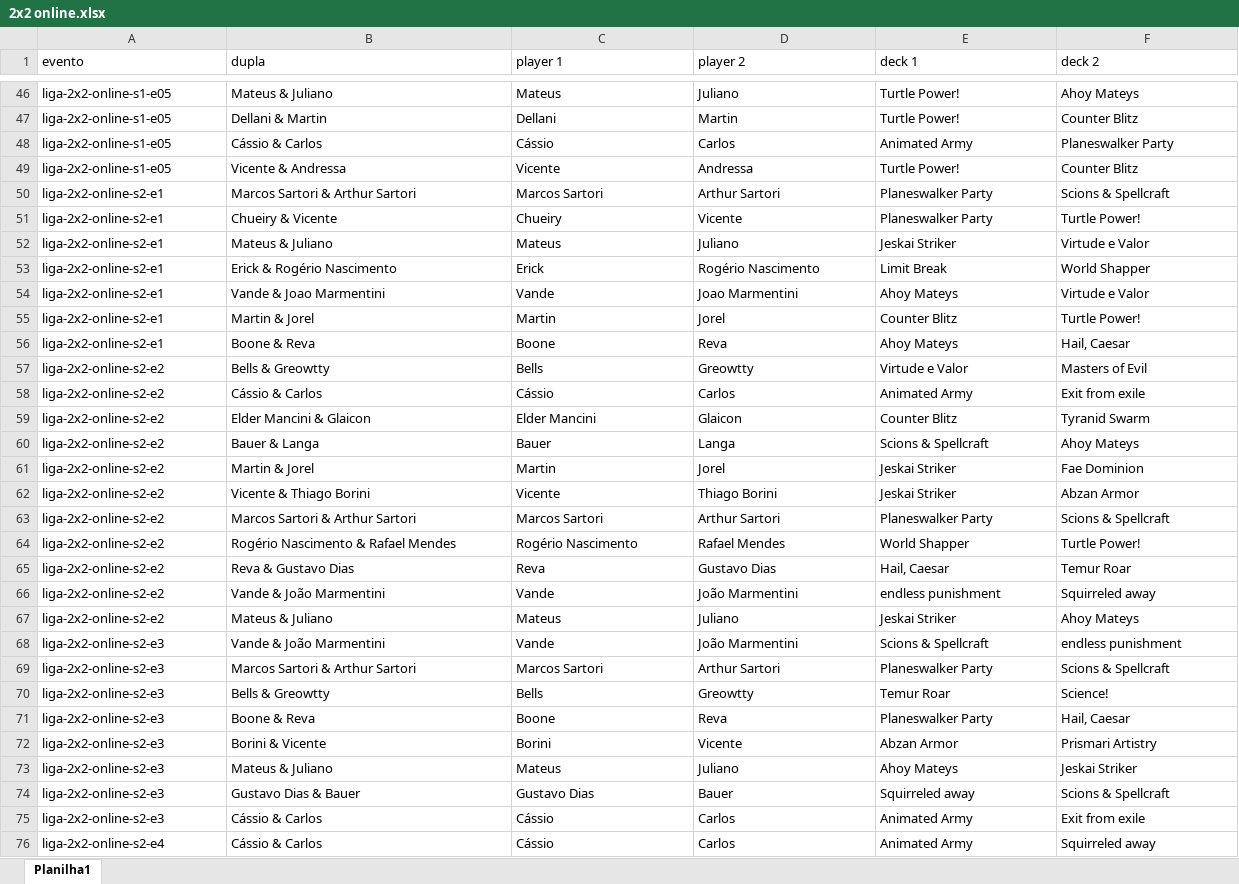
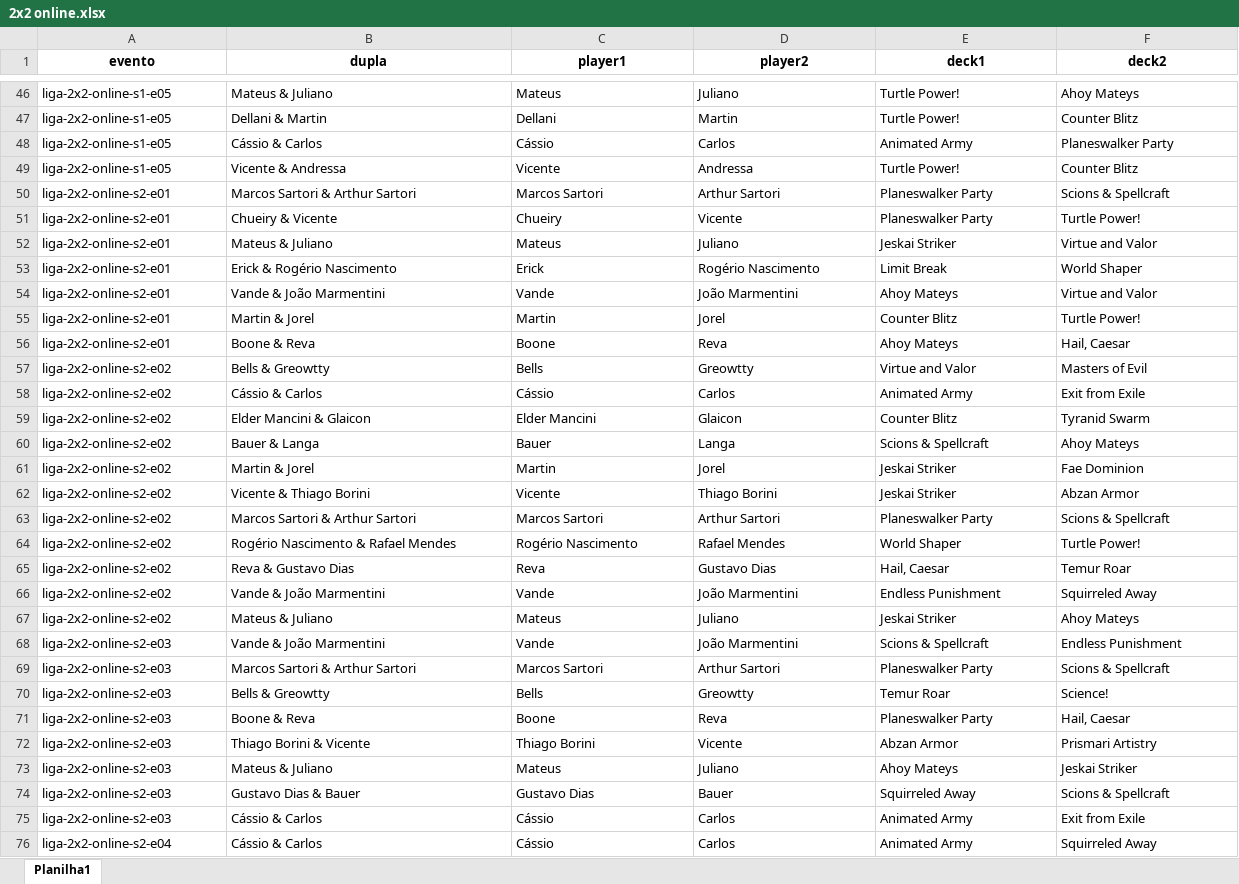
Before and after one commit to klapalcios-alt/preconauta, an Excel workbook: 2x2 online.xlsx, sheet Planilha1, drawn as a sheet; only a part is shown, gaps mark what is left out; values as stored, in another font and other column widths than the file's, no borders; the diff covers the shown part only; the diff names each change by its address in the sheet, - before the commit and + after, or states it on an @@ line.

```diff
--- a/2x2 online.xlsx (sheet Planilha1)
+++ b/2x2 online.xlsx (sheet Planilha1)
@@ A1:F1 bold: off → on, alignment: left → center @@
-C1: player 1
+C1: player1
-D1: player 2
+D1: player2
-E1: deck 1
+E1: deck1
-F1: deck 2
+F1: deck2
-A50:A56 (evento): liga-2x2-online-s2-e1
+A50:A56 (evento): liga-2x2-online-s2-e01
-F52 (deck2): Virtude e Valor
+F52 (deck2): Virtue and Valor
-F53 (deck2): World Shapper
+F53 (deck2): World Shaper
-B54 (dupla): Vande & Joao Marmentini
+B54 (dupla): Vande & João Marmentini
-D54 (player2): Joao Marmentini
+D54 (player2): João Marmentini
-F54 (deck2): Virtude e Valor
+F54 (deck2): Virtue and Valor
-A57:A67 (evento): liga-2x2-online-s2-e2
+A57:A67 (evento): liga-2x2-online-s2-e02
-E57 (deck1): Virtude e Valor
+E57 (deck1): Virtue and Valor
-F58 (deck2): Exit from exile
+F58 (deck2): Exit from Exile
-E64 (deck1): World Shapper
+E64 (deck1): World Shaper
-E66 (deck1): endless punishment
+E66 (deck1): Endless Punishment
-F66 (deck2): Squirreled away
+F66 (deck2): Squirreled Away
-A68:A75 (evento): liga-2x2-online-s2-e3
+A68:A75 (evento): liga-2x2-online-s2-e03
-F68 (deck2): endless punishment
+F68 (deck2): Endless Punishment
-B72 (dupla): Borini & Vicente
+B72 (dupla): Thiago Borini & Vicente
-C72 (player1): Borini
+C72 (player1): Thiago Borini
-E74 (deck1): Squirreled away
+E74 (deck1): Squirreled Away
-F75 (deck2): Exit from exile
+F75 (deck2): Exit from Exile
-A76 (evento): liga-2x2-online-s2-e4
+A76 (evento): liga-2x2-online-s2-e04
-F76 (deck2): Squirreled away
+F76 (deck2): Squirreled Away
```
Also changed, not shown: 10 added rows and 102 edited cells elsewhere in this sheet, formulas that keep their value, 2x2 presencial.xlsx, 56 other files.
